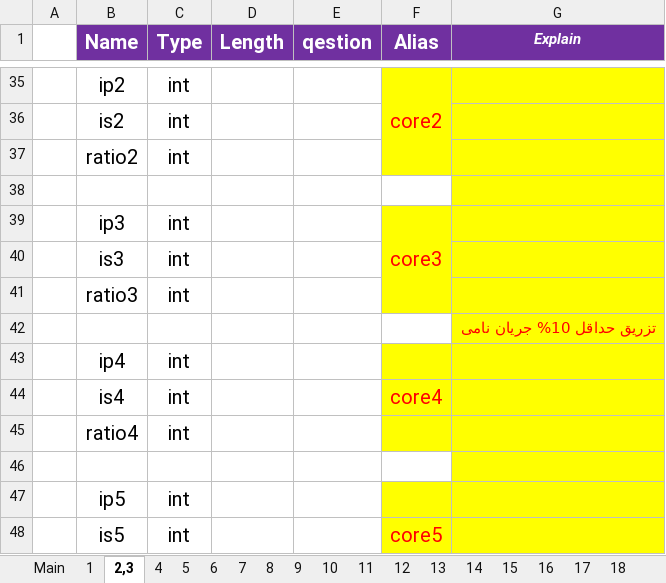
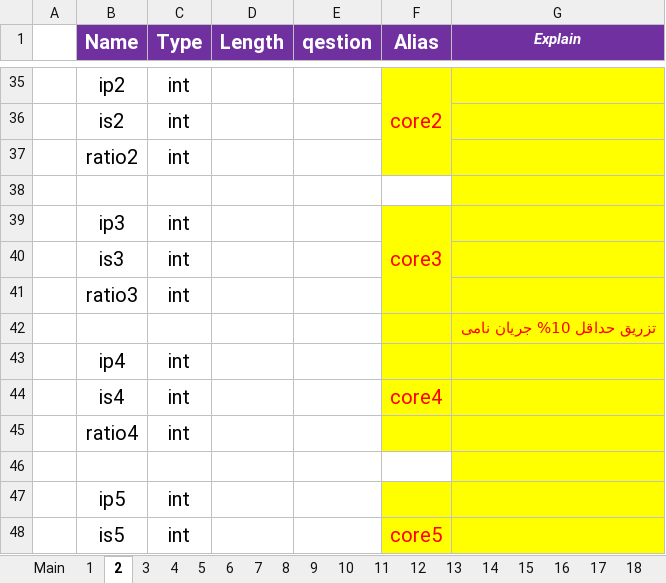
Before and after one commit to ehsan2029/aslibargh, an Excel workbook: filhaye mord neyaz/Test Sheets.xlsx, sheet 2, drawn as a sheet; only a part is shown, gaps mark what is left out; values as stored, in another font and other column widths than the file's, no borders; charts and pictures not drawn; the diff names each change by its address in the sheet, - before the commit and + after, or states it on an @@ line.

```diff
--- a/filhaye mord neyaz/Test Sheets.xlsx (sheet 2)
+++ b/filhaye mord neyaz/Test Sheets.xlsx (sheet 2)
-sheet tab: 2,3
+sheet tab: 2
+sheet tab: 3
-F42 fill: none
+F42 fill: #FFFF00
```
Also changed, not shown: sheet 4, sheet 1, charts or pictures, 2 other files.
